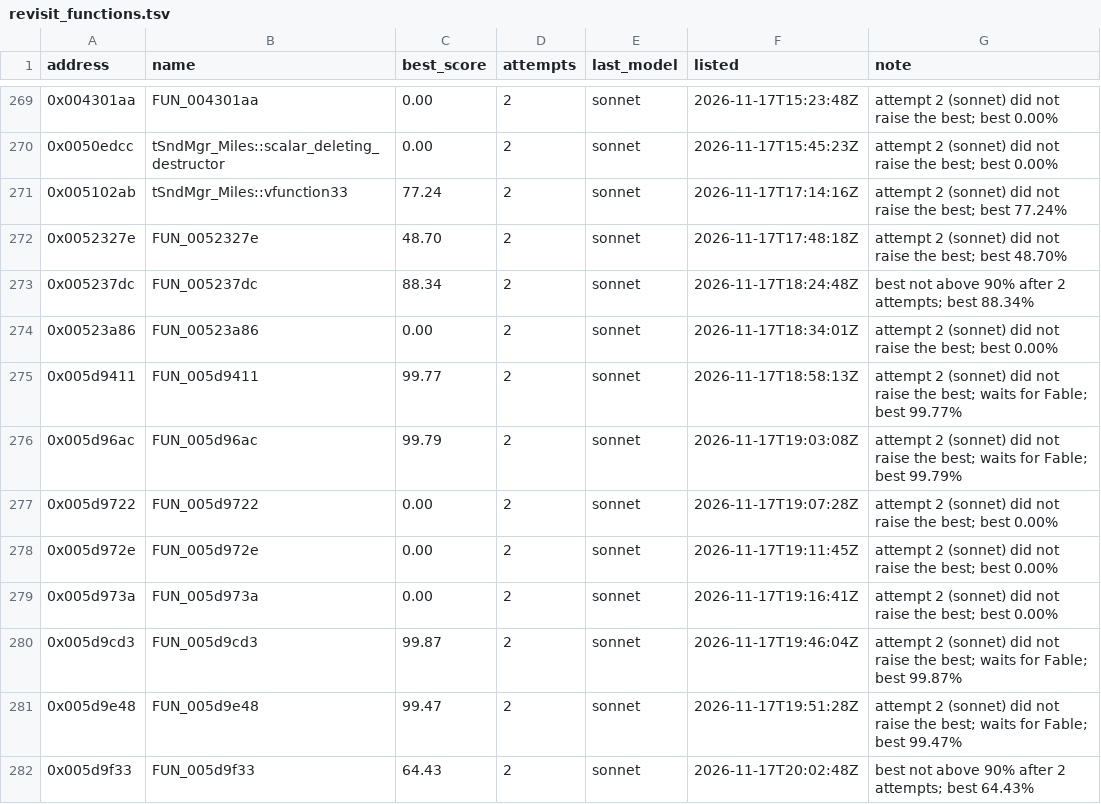
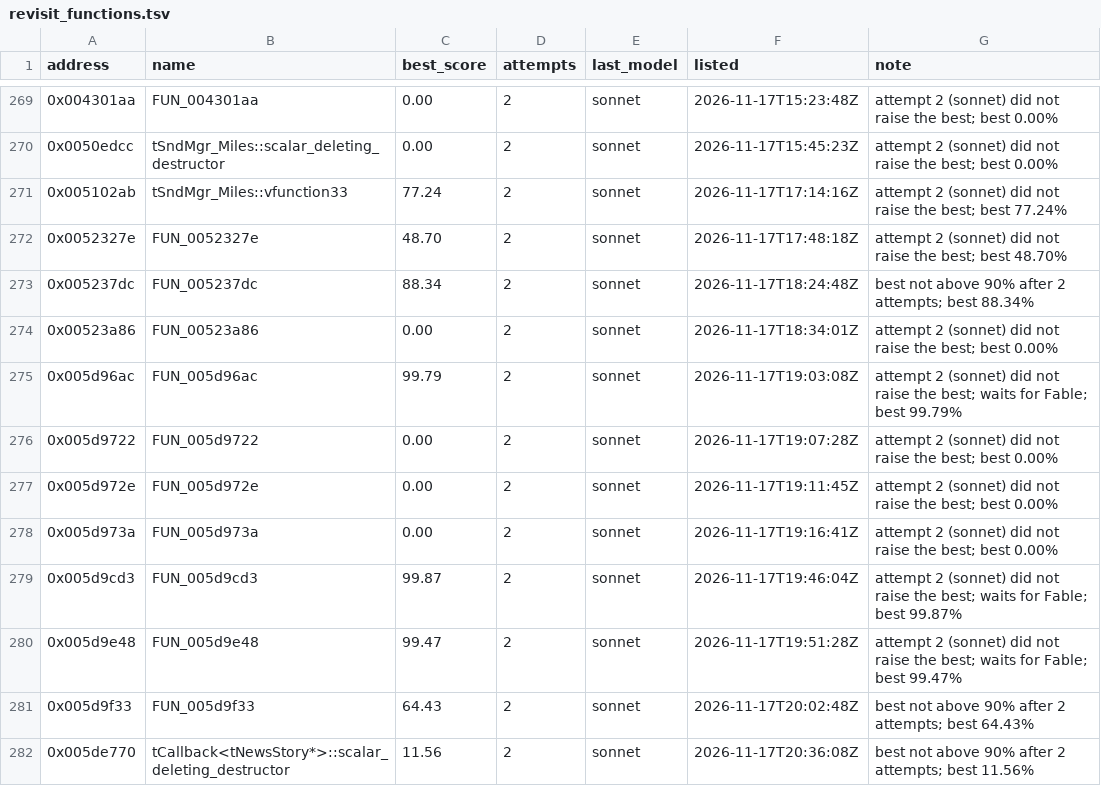
Before and after one commit to marinohardin/SFC2-decomp, a TSV file: analysis/results/revisit_functions.tsv, drawn as a sheet; only a part is shown, gaps mark what is left out; the shorter side is filled out with more unchanged rows; the diff names each change by its address in the sheet, - before the commit and + after, or states it on an @@ line.

```diff
--- a/analysis/results/revisit_functions.tsv
+++ b/analysis/results/revisit_functions.tsv
-row 275: 0x005d9411 | FUN_005d9411 | 99.77 | 2 | sonnet | 2026-11-17T18:58:13Z | attempt 2 (sonnet) did not raise the best; waits for Fable; best 99.77%
```
Also changed, not shown: analysis/results/difficult_functions.tsv.
